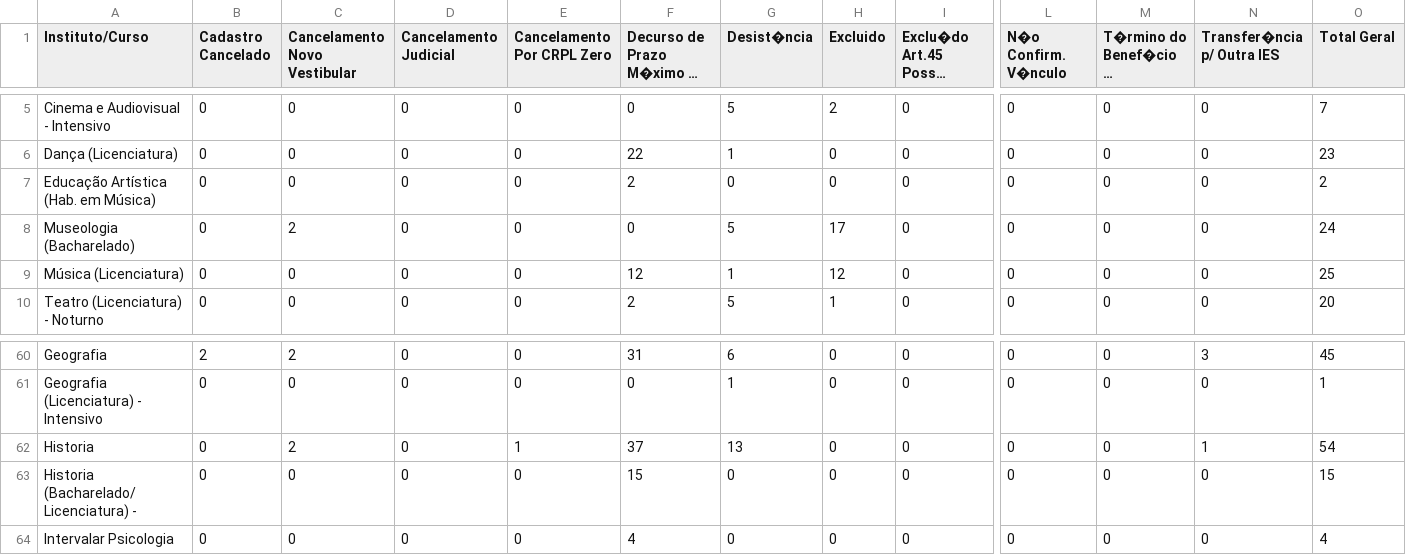
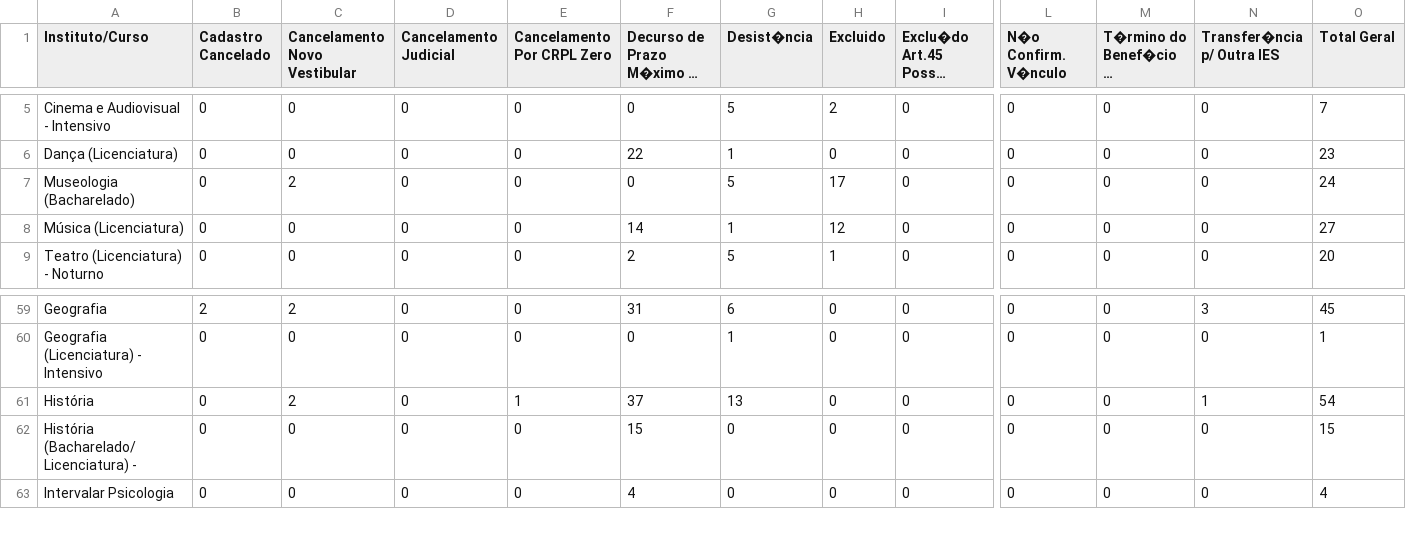
Before and after one commit to gabrielcoout/Analise_Evasao, a CSV file: data/t/Dados2014.csv, drawn as a sheet; only a part is shown, gaps mark what is left out; long unchanged cells end in …; removed rows and columns are numbered as before the commit, all else as after; rows hold the shown columns only; the diff names each change by its address in the sheet, - before the commit and + after, or states it on an @@ line.

```diff
--- a/data/t/Dados2014.csv
+++ b/data/t/Dados2014.csv
-row 7: Educação Artística (Hab. em Música) | 0 | 0 | 0 | 0 | 2 | 0 | 0 | 0 | 0 | 0 | 0 | 2
-F8: 12
+F8: 14
-O8 (Total Geral): 25
+O8 (Total Geral): 27
-A61 (Instituto/Curso): Historia
+A61 (Instituto/Curso): História
-A62 (Instituto/Curso): Historia (Bacharelado/Licenciatura) -
+A62 (Instituto/Curso): História (Bacharelado/Licenciatura) -
```
Also changed, not shown: data/out/dataInstitutes.csv, data/out/datacursos.csv, 5 other files.
